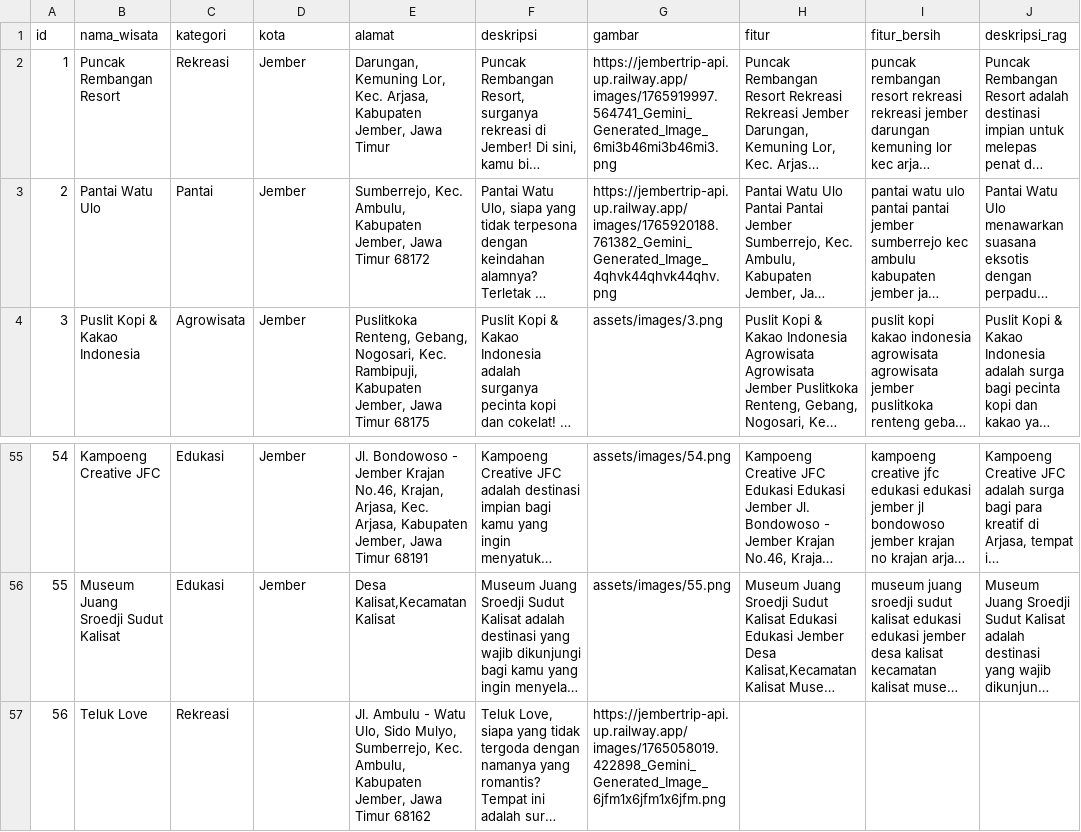
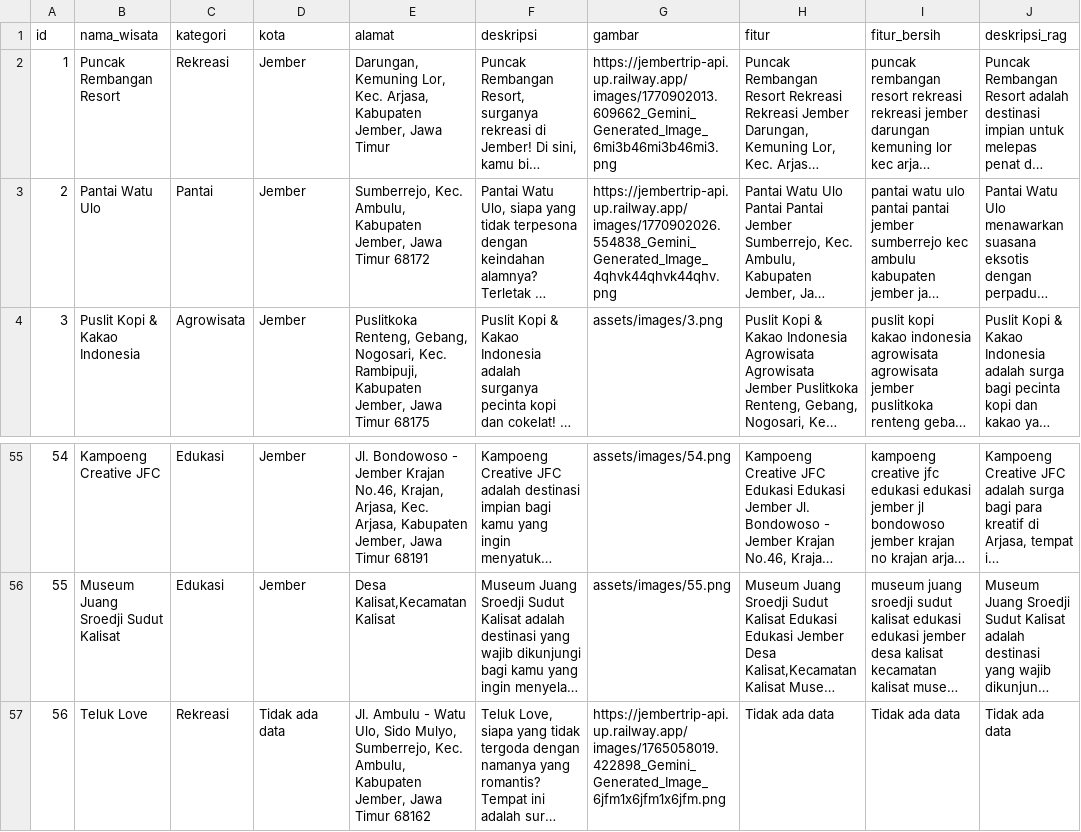
Before and after one commit to iannnub/jembertrip, a CSV file: backend/data/destinasi_final.csv, drawn as a sheet; only a part is shown, gaps mark what is left out; long unchanged cells end in …; the diff names each change by its address in the sheet, - before the commit and + after, or states it on an @@ line.

Commit message:
Update backend for deployment

```diff
--- a/backend/data/destinasi_final.csv
+++ b/backend/data/destinasi_final.csv
-G2 (gambar): https://jembertrip-api.up.railway.app/images/1765919997.564741_Gemini_Generated_Image_6mi3b46mi3b46mi3.png
+G2 (gambar): https://jembertrip-api.up.railway.app/images/1770902013.609662_Gemini_Generated_Image_6mi3b46mi3b46mi3.png
-G3 (gambar): https://jembertrip-api.up.railway.app/images/1765920188.761382_Gemini_Generated_Image_4qhvk44qhvk44qhv.png
+G3 (gambar): https://jembertrip-api.up.railway.app/images/1770902026.554838_Gemini_Generated_Image_4qhvk44qhvk44qhv.png
-D57 (kota): (empty)
+D57 (kota): Tidak ada data
-H57 (fitur): (empty)
+H57 (fitur): Tidak ada data
-I57 (fitur_bersih): (empty)
+I57 (fitur_bersih): Tidak ada data
-J57 (deskripsi_rag): (empty)
+J57 (deskripsi_rag): Tidak ada data
```
Also changed, not shown: 23 other files.
